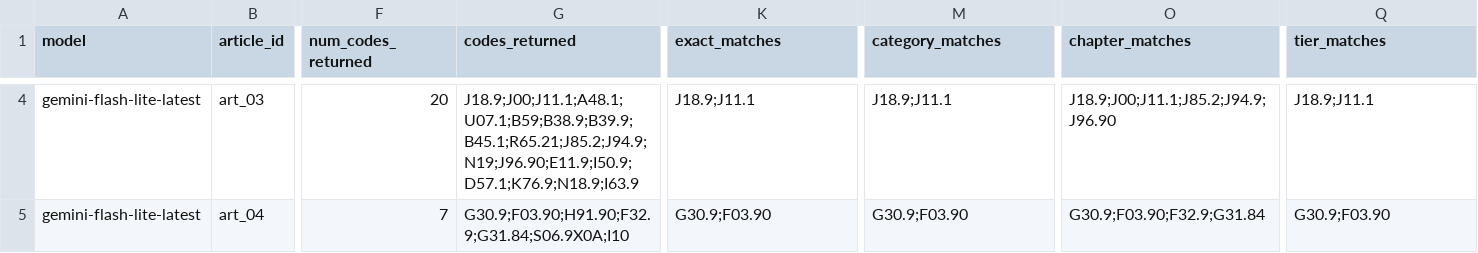
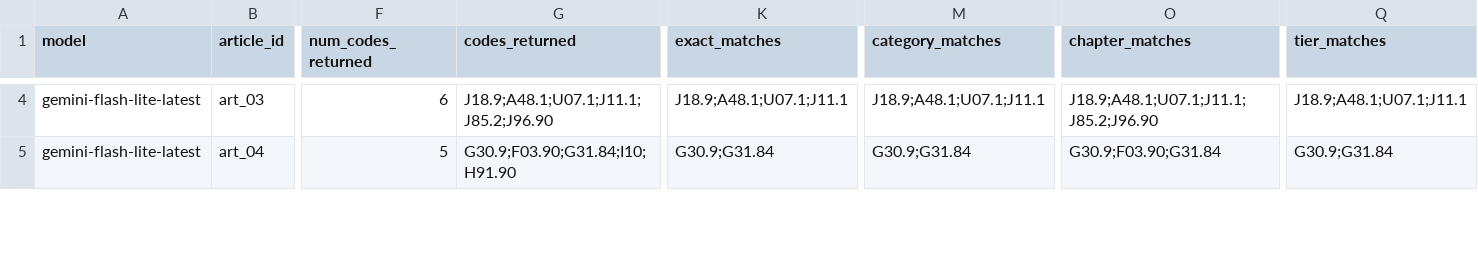
Before and after one commit to kusumacbr/local-llm-research, a CSV file: results/gemini_reference_results.csv, drawn as a sheet; only a part is shown, gaps mark what is left out; the diff covers the shown part only; the diff names each change by its address in the sheet, - before the commit and + after, or states it on an @@ line.

```diff
--- a/results/gemini_reference_results.csv
+++ b/results/gemini_reference_results.csv
-F4 (num_codes_returned): 20
+F4 (num_codes_returned): 6
-G4 (codes_returned): J18.9;J00;J11.1;A48.1;U07.1;B59;B38.9;B39.9;B45.1;R65.21;J85.2;J94.9;N19;J96.90;E11.9;I50.9;D57.1;K76.9;N18.9;I63.9
+G4 (codes_returned): J18.9;A48.1;U07.1;J11.1;J85.2;J96.90
-K4 (exact_matches): J18.9;J11.1
+K4 (exact_matches): J18.9;A48.1;U07.1;J11.1
-M4 (category_matches): J18.9;J11.1
+M4 (category_matches): J18.9;A48.1;U07.1;J11.1
-O4 (chapter_matches): J18.9;J00;J11.1;J85.2;J94.9;J96.90
+O4 (chapter_matches): J18.9;A48.1;U07.1;J11.1;J85.2;J96.90
-Q4 (tier_matches): J18.9;J11.1
+Q4 (tier_matches): J18.9;A48.1;U07.1;J11.1
-F5 (num_codes_returned): 7
+F5 (num_codes_returned): 5
-G5 (codes_returned): G30.9;F03.90;H91.90;F32.9;G31.84;S06.9X0A;I10
+G5 (codes_returned): G30.9;F03.90;G31.84;I10;H91.90
-K5 (exact_matches): G30.9;F03.90
+K5 (exact_matches): G30.9;G31.84
-M5 (category_matches): G30.9;F03.90
+M5 (category_matches): G30.9;G31.84
-O5 (chapter_matches): G30.9;F03.90;F32.9;G31.84
+O5 (chapter_matches): G30.9;F03.90;G31.84
-Q5 (tier_matches): G30.9;F03.90
+Q5 (tier_matches): G30.9;G31.84
```
Also changed, not shown: 102 edited cells elsewhere in this file, 45 other files.
